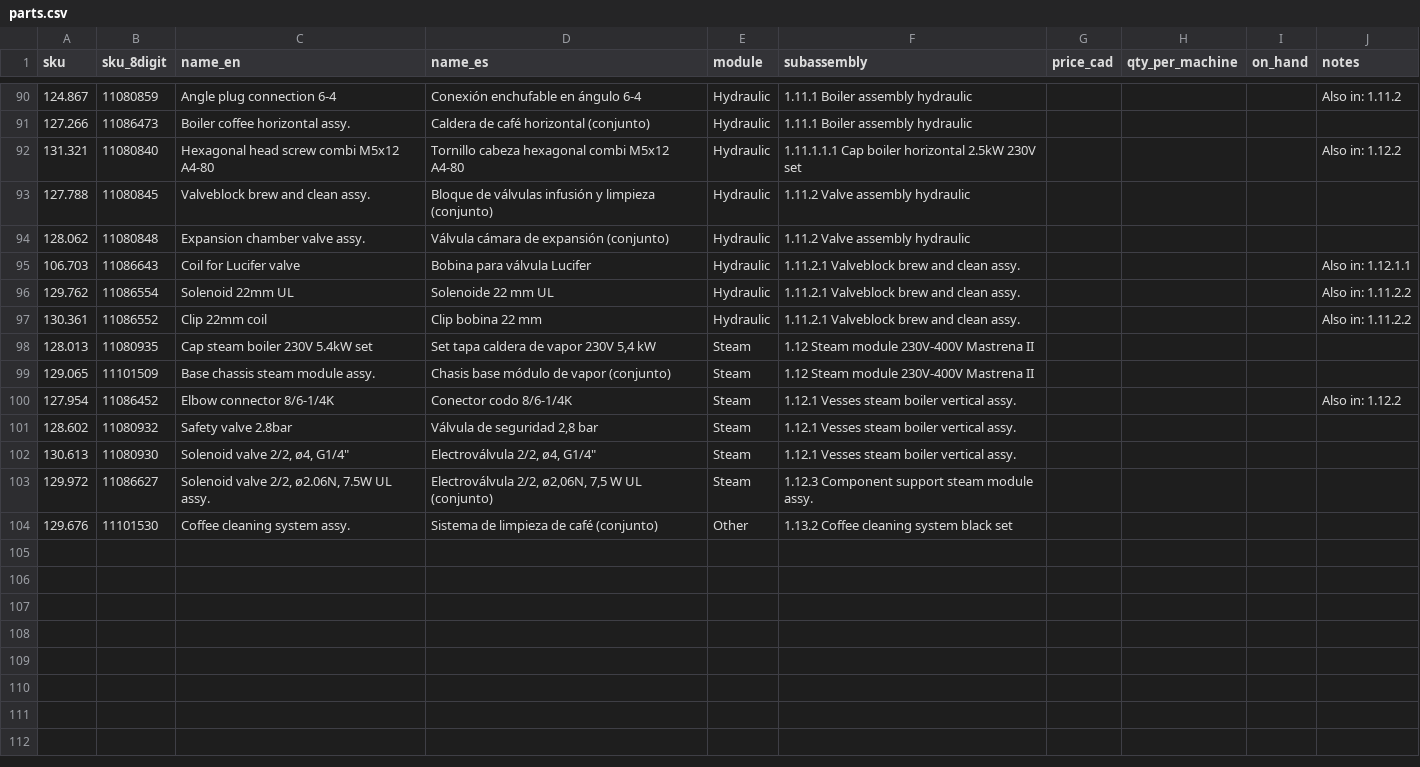
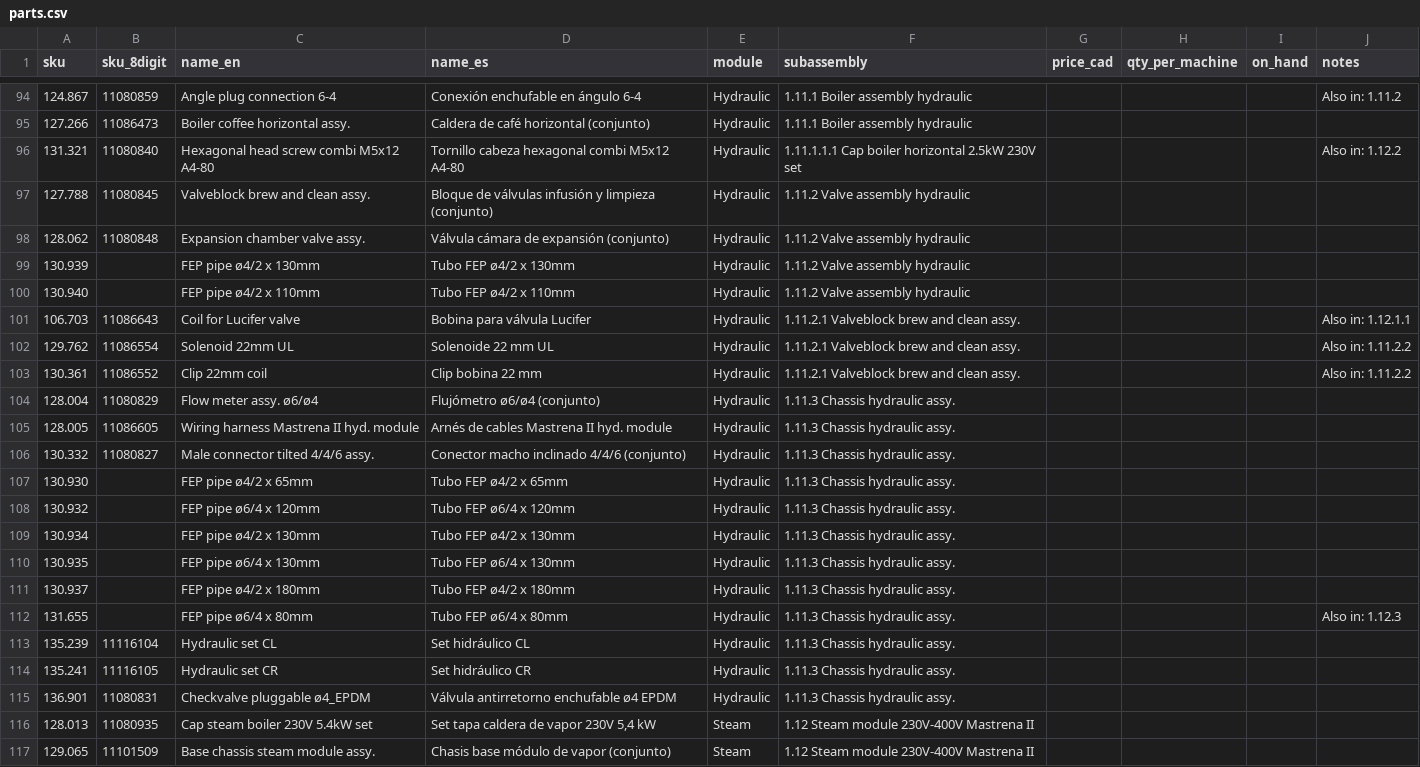
Before and after one commit to octagondevelopment/octagon-catalogo, a CSV file: data/parts.csv, drawn as a sheet; only a part is shown, gaps mark what is left out; the shorter side is filled out with more unchanged rows; the diff covers the shown part only.

```diff
--- a/data/parts.csv
+++ b/data/parts.csv
@@ -94,2 +98,4 @@
 128.062,11080848,Expansion chamber valve assy.,Válvula cámara de expansión (conjunto),Hydraulic,1.11.2 Valve assembly hydraulic,,,,
+130.939,,FEP pipe ø4/2 x 130mm,Tubo FEP ø4/2 x 130mm,Hydraulic,1.11.2 Valve assembly hydraulic,,,,
+130.940,,FEP pipe ø4/2 x 110mm,Tubo FEP ø4/2 x 110mm,Hydraulic,1.11.2 Valve assembly hydraulic,,,,
 106.703,11086643,Coil for Lucifer valve,Bobina para válvula Lucifer,Hydraulic,1.11.2.1 Valveblock brew and clean assy.,,,,Also in: 1.12.1.1
@@ -97,2 +103,14 @@
 130.361,11086552,Clip 22mm coil,Clip bobina 22 mm,Hydraulic,1.11.2.1 Valveblock brew and clean assy.,,,,Also in: 1.11.2.2
+128.004,11080829,Flow meter assy. ø6/ø4,Flujómetro ø6/ø4 (conjunto),Hydraulic,1.11.3 Chassis hydraulic assy.,,,,
+128.005,11086605,Wiring harness Mastrena II hyd. module,Arnés de cables Mastrena II hyd. module,Hydraulic,1.11.3 Chassis hydraulic assy.,,,,
+130.332,11080827,Male connector tilted 4/4/6 assy.,Conector macho inclinado 4/4/6 (conjunto),Hydraulic,1.11.3 Chassis hydraulic assy.,,,,
+130.930,,FEP pipe ø4/2 x 65mm,Tubo FEP ø4/2 x 65mm,Hydraulic,1.11.3 Chassis hydraulic assy.,,,,
+130.932,,FEP pipe ø6/4 x 120mm,Tubo FEP ø6/4 x 120mm,Hydraulic,1.11.3 Chassis hydraulic assy.,,,,
+130.934,,FEP pipe ø4/2 x 130mm,Tubo FEP ø4/2 x 130mm,Hydraulic,1.11.3 Chassis hydraulic assy.,,,,
+130.935,,FEP pipe ø6/4 x 130mm,Tubo FEP ø6/4 x 130mm,Hydraulic,1.11.3 Chassis hydraulic assy.,,,,
+130.937,,FEP pipe ø4/2 x 180mm,Tubo FEP ø4/2 x 180mm,Hydraulic,1.11.3 Chassis hydraulic assy.,,,,
+131.655,,FEP pipe ø6/4 x 80mm,Tubo FEP ø6/4 x 80mm,Hydraulic,1.11.3 Chassis hydraulic assy.,,,,Also in: 1.12.3
+135.239,11116104,Hydraulic set CL,Set hidráulico CL,Hydraulic,1.11.3 Chassis hydraulic assy.,,,,
+135.241,11116105,Hydraulic set CR,Set hidráulico CR,Hydraulic,1.11.3 Chassis hydraulic assy.,,,,
+136.901,11080831,Checkvalve pluggable ø4_EPDM,Válvula antirretorno enchufable ø4 EPDM,Hydraulic,1.11.3 Chassis hydraulic assy.,,,,
 128.013,11080935,Cap steam boiler 230V 5.4kW set,"Set tapa caldera de vapor 230V 5,4 kW",Steam,1.12 Steam module 230V-400V Mastrena II,,,,
```
Also changed, not shown: 20 added rows elsewhere in this file, 3 other files.
